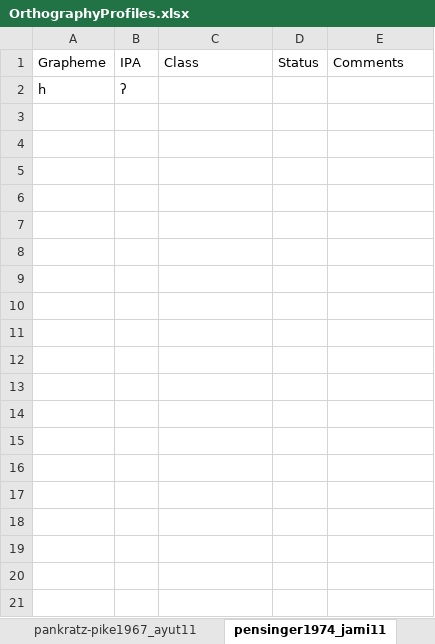
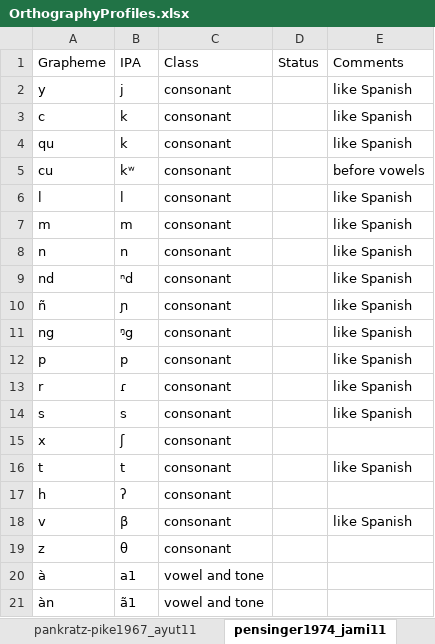
Before and after one commit to SAuderset/mixteca, an Excel workbook: OrthographyProfiles/OrthographyProfiles.xlsx, sheet pensinger1974_jami11, drawn as a sheet; only a part is shown; values as stored, in another font and other column widths than the file's, no borders; addresses are those after the commit; the diff covers the shown part only; the diff names each change by its address in the sheet, - before the commit and + after, or states it on an @@ line.

```diff
--- a/OrthographyProfiles/OrthographyProfiles.xlsx (sheet pensinger1974_jami11)
+++ b/OrthographyProfiles/OrthographyProfiles.xlsx (sheet pensinger1974_jami11)
+row 2: y | j | consonant |  | like Spanish
+row 3: c | k | consonant |  | like Spanish
+row 4: qu | k | consonant |  | like Spanish
+row 5: cu | kʷ | consonant |  | before vowels
+row 6: l | l | consonant |  | like Spanish
+row 7: m | m | consonant |  | like Spanish
+row 8: n | n | consonant |  | like Spanish
+row 9: nd | ⁿd | consonant |  | like Spanish
+row 10: ñ | ɲ | consonant |  | like Spanish
+row 11: ng | ᵑg | consonant |  | like Spanish
+row 12: p | p | consonant |  | like Spanish
+row 13: r | ɾ | consonant |  | like Spanish
+row 14: s | s | consonant |  | like Spanish
+row 15: x | ʃ | consonant
+row 16: t | t | consonant |  | like Spanish
-C17: (empty)
+C17: consonant
+row 18: v | β | consonant |  | like Spanish
+row 19: z | θ | consonant
+row 20: à | a1 | vowel and tone
+row 21: àn | ã1 | vowel and tone
```
Also changed, not shown: 88 added rows elsewhere in this sheet, sheet durr1987, sheet dyk-stoudt1965_gran11, sheet auderset-hernandez2020_dura11, sheet shields1988, sheet macaulay1996, sheet zylstra1991, 11 more sheets, other sheet tabs, charts or pictures, 26 other files.
